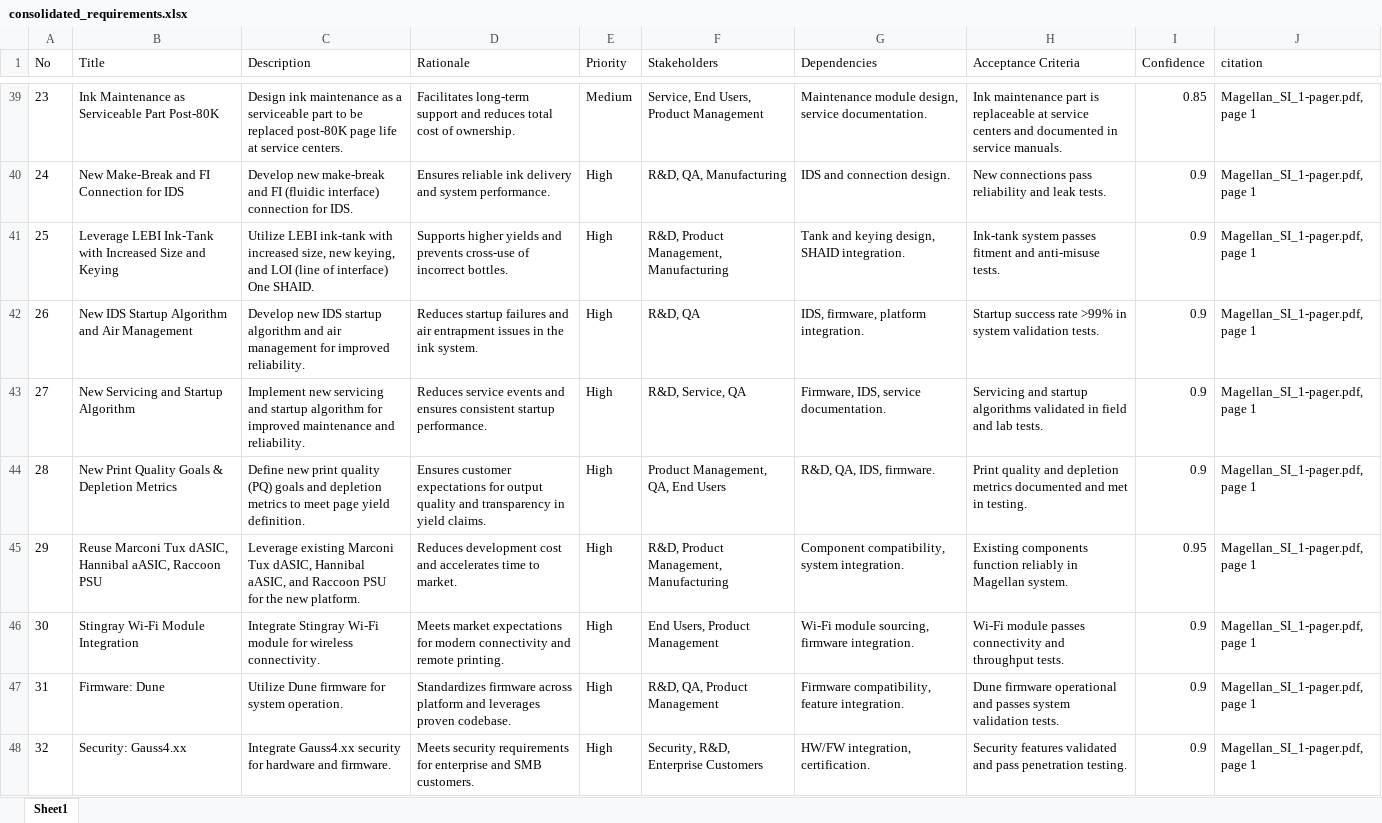
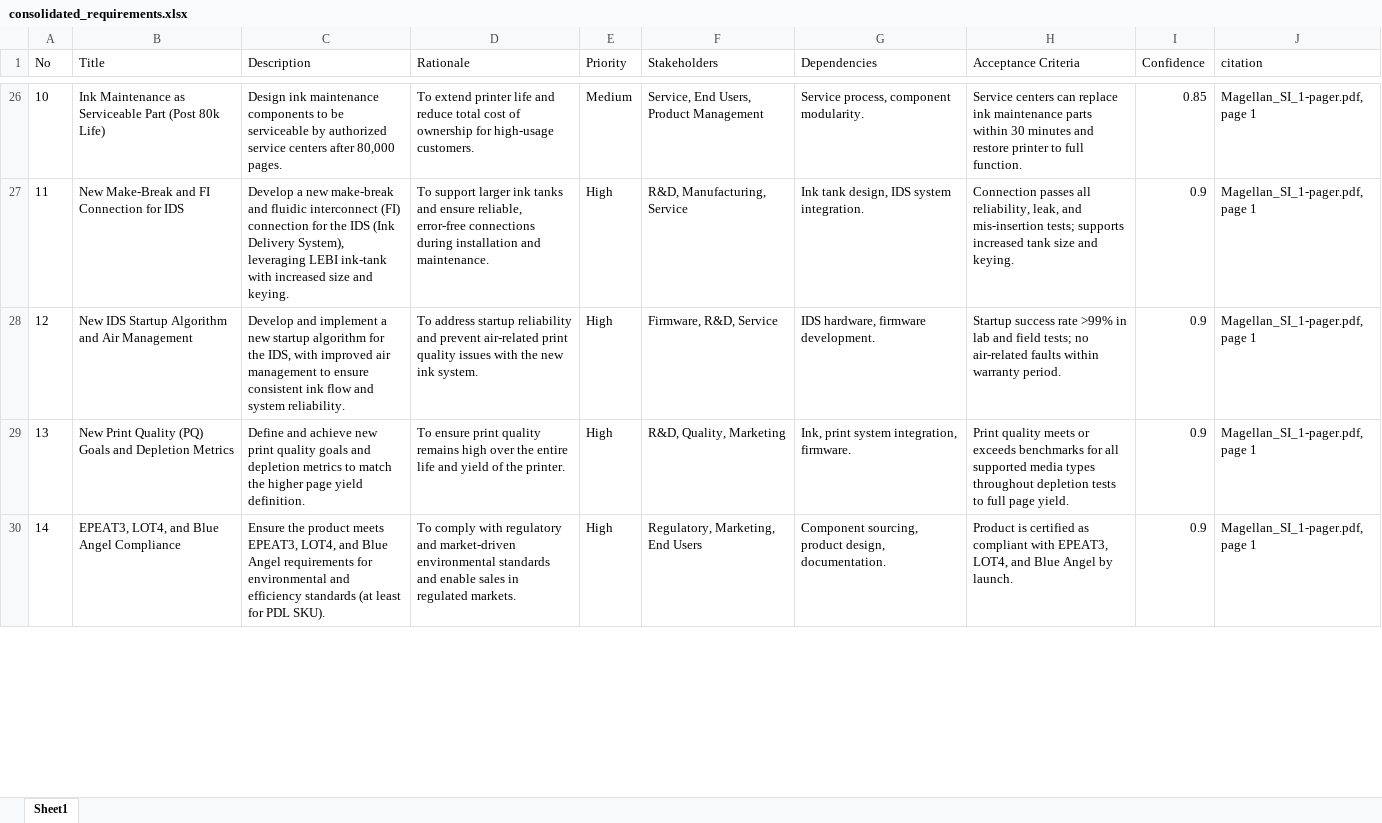
Before and after one commit to hpdxdemo/git_demo, an Excel workbook: consolidation/outputs/consolidated_requirements.xlsx, sheet Sheet1, drawn as a sheet; only a part is shown, gaps mark what is left out; values as stored, in another font and other column widths than the file's, no borders; removed rows and columns are numbered as before the commit, all else as after; the diff covers the shown part only; the diff names each change by its address in the sheet, - before the commit and + after, or states it on an @@ line.

Commit message:
Update consolidation/outputs/consolidated_requirements.xlsx

```diff
--- a/consolidation/outputs/consolidated_requirements.xlsx (sheet Sheet1)
+++ b/consolidation/outputs/consolidated_requirements.xlsx (sheet Sheet1)
@@ column A (No) renumbered between rows 20 and 37 @@
-B26 (Title): …Serviceable Part Post-80K
+B26 (Title): …Serviceable Part (Post 80k Life)
-C26 (Description): …ink maintenance as a serviceable part to be replaced post-80K page life at service centers.
+C26 (Description): …ink maintenance components to be serviceable by authorized service centers after 80,000 pages.
-D26 (Rationale): Facilitates long-term support and reduces total cost of ownership.
+D26 (Rationale): To extend printer life and reduce total cost of ownership for high-usage customers.
-G26 (Dependencies): Maintenance module design, service documentation.
+G26 (Dependencies): Service process, component modularity.
-H26 (Acceptance Criteria): Ink maintenance part is replaceable at service centers and documented in service manuals.
+H26 (Acceptance Criteria): Service centers can replace ink maintenance parts within 30 minutes and restore printer to full function.
-C27 (Description): Develop new make-break and FI (fluidic interface) connection for IDS.
+C27 (Description): Develop a new make-break and fluidic interconnect (FI) connection for the IDS (Ink Delivery System), leveraging LEBI ink-tank with increased size and keying.
-D27 (Rationale): Ensures reliable ink delivery and system performance.
+D27 (Rationale): To support larger ink tanks and ensure reliable, error-free connections during installation and maintenance.
-F27 (Stakeholders): R&D, QA, Manufacturing
+F27 (Stakeholders): R&D, Manufacturing, Service
-G27 (Dependencies): IDS and connection design.
+G27 (Dependencies): Ink tank design, IDS system integration.
-H27 (Acceptance Criteria): New connections pass reliability and leak tests.
+H27 (Acceptance Criteria): Connection passes all reliability, leak, and mis-insertion tests; supports increased tank size and keying.
-row 41: 25 | Leverage LEBI Ink-Tank with Increased Size and Keying | Utilize LEBI ink-tank with increased size, new keying, and LOI (line of interface) One SHAID. | Supports higher yields and prevents cross-use of incorrect bottles. | High | R&D, Product Management, Manufacturing | Tank and keying design, SHAID integration. | Ink-tank system passes fitment and anti-misuse tests. | 0.9 | Magellan_SI_1-pager.pdf, page 1
-C28 (Description): Develop new IDS startup algorithm and air management for improved reliability.
+C28 (Description): Develop and implement a new startup algorithm for the IDS, with improved air management to ensure consistent ink flow and system reliability.
-D28 (Rationale): Reduces startup failures and air entrapment issues in the ink system.
+D28 (Rationale): To address startup reliability and prevent air-related print quality issues with the new ink system.
-F28 (Stakeholders): R&D, QA
+F28 (Stakeholders): Firmware, R&D, Service
-G28 (Dependencies): IDS, firmware, platform integration.
+G28 (Dependencies): IDS hardware, firmware development.
-H28 (Acceptance Criteria): …>99% in system validation tests.
+H28 (Acceptance Criteria): …>99% in lab and field tests; no air-related faults within warranty period.
-row 43: 27 | New Servicing and Startup Algorithm | Implement new servicing and startup algorithm for improved maintenance and reliability. | Reduces service events and ensures consistent startup performance. | High | R&D, Service, QA | Firmware, IDS, service documentation. | Servicing and startup algorithms validated in field and lab tests. | 0.9 | Magellan_SI_1-pager.pdf, page 1
-B29 (Title): …Print Quality Goals & Depletion Metrics
+B29 (Title): …Print Quality (PQ) Goals and Depletion Metrics
-C29 (Description): Define new print quality (PQ) goals and depletion metrics to meet page yield…
+C29 (Description): Define and achieve new print quality goals and depletion metrics to match the higher page yield…
-D29 (Rationale): Ensures customer expectations for output quality and transparency in yield claims.
+D29 (Rationale): To ensure print quality remains high over the entire life and yield of the printer.
-F29 (Stakeholders): Product Management, QA, End Users
+F29 (Stakeholders): R&D, Quality, Marketing
-G29 (Dependencies): R&D, QA, IDS, firmware.
+G29 (Dependencies): Ink, print system integration, firmware.
-H29 (Acceptance Criteria): Print quality and depletion metrics documented and met in testing.
+H29 (Acceptance Criteria): Print quality meets or exceeds benchmarks for all supported media types throughout depletion tests to full page yield.
-row 45: 29 | Reuse Marconi Tux dASIC, Hannibal aASIC, Raccoon PSU | Leverage existing Marconi Tux dASIC, Hannibal aASIC, and Raccoon PSU for the new platform. | Reduces development cost and accelerates time to market. | High | R&D, Product Management, Manufacturing | Component compatibility, system integration. | Existing components function reliably in Magellan system. | 0.95 | Magellan_SI_1-pager.pdf, page 1
-B30 (Title): Stingray Wi-Fi Module Integration
+B30 (Title): EPEAT3, LOT4, and Blue Angel Compliance
-C30 (Description): Integrate Stingray Wi-Fi module for wireless connectivity.
+C30 (Description): Ensure the product meets EPEAT3, LOT4, and Blue Angel requirements for environmental and efficiency standards (at least for PDL SKU).
-D30 (Rationale): Meets market expectations for modern connectivity and remote printing.
+D30 (Rationale): To comply with regulatory and market-driven environmental standards and enable sales in regulated markets.
-F30 (Stakeholders): End Users, Product Management
+F30 (Stakeholders): Regulatory, Marketing, End Users
-G30 (Dependencies): Wi-Fi module sourcing, firmware integration.
+G30 (Dependencies): Component sourcing, product design, documentation.
-H30 (Acceptance Criteria): Wi-Fi module passes connectivity and throughput tests.
+H30 (Acceptance Criteria): Product is certified as compliant with EPEAT3, LOT4, and Blue Angel by launch.
-row 47: 31 | Firmware: Dune | Utilize Dune firmware for system operation. | Standardizes firmware across platform and leverages proven codebase. | High | R&D, QA, Product Management | Firmware compatibility, feature integration. | Dune firmware operational and passes system validation tests. | 0.9 | Magellan_SI_1-pager.pdf, page 1
-row 48: 32 | Security: Gauss4.xx | Integrate Gauss4.xx security for hardware and firmware. | Meets security requirements for enterprise and SMB customers. | High | Security, R&D, Enterprise Customers | HW/FW integration, certification. | Security features validated and pass penetration testing. | 0.9 | Magellan_SI_1-pager.pdf, page 1
```
Also changed, not shown: 9 added rows, 22 removed rows and 64 edited cells elsewhere in this sheet.
